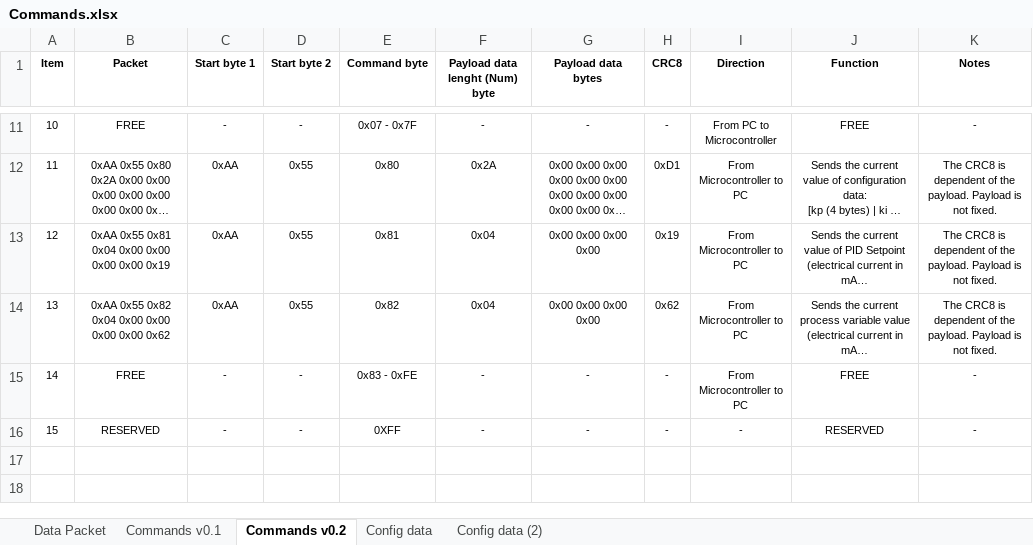
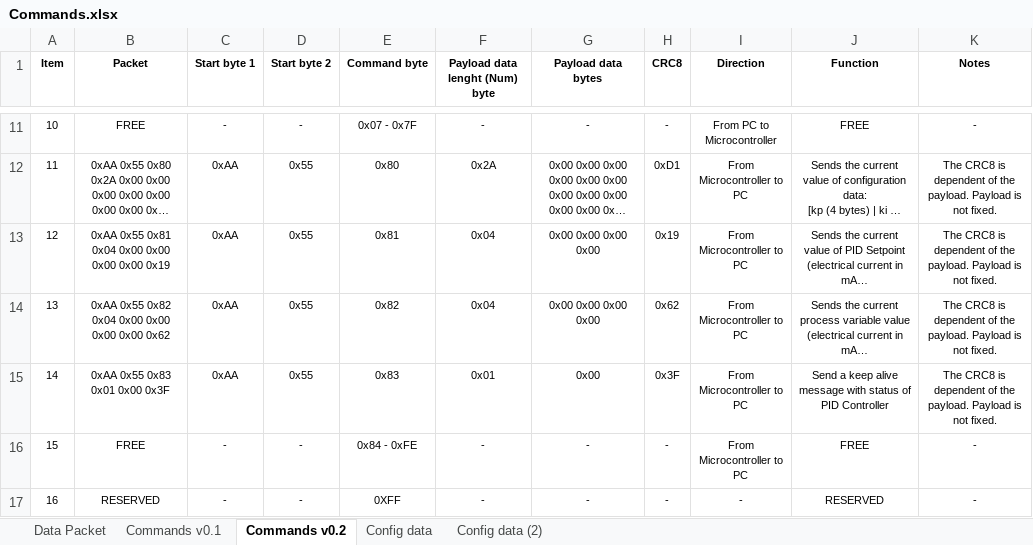
Before and after one commit to OtavioCruzatto/CurrentController, an Excel workbook: Resources/DataPacket/Commands.xlsx, sheet Commands v0.2, drawn as a sheet; only a part is shown, gaps mark what is left out; long unchanged cells end in …; values as stored, in another font and other column widths than the file's, no borders; addresses are those after the commit; the diff names each change by its address in the sheet, - before the commit and + after, or states it on an @@ line.

Commit message:
Added functionality of send keep alive message through serial communication with PID controller status.

```diff
--- a/Resources/DataPacket/Commands.xlsx (sheet Commands v0.2)
+++ b/Resources/DataPacket/Commands.xlsx (sheet Commands v0.2)
+row 15: 14 | 0xAA 0x55 0x83 0x01 0x00 0x3F | 0xAA | 0x55 | 0x83 | 0x01 | 0x00 | 0x3F | From Microcontroller to PC | Send a keep alive message with status of PID Controller | The CRC8 is dependent of the payload. Payload is not fixed.
@@ column A (Item) renumbered from row 16 down @@
-E16 (Command byte): 0x83 - 0xFE
+E16 (Command byte): 0x84 - 0xFE
```
Also changed, not shown: 12 other files.
